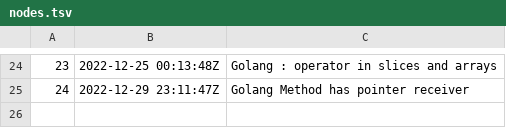
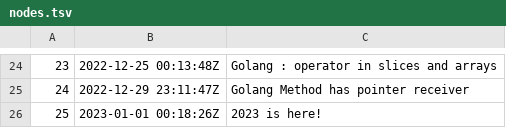
Before and after one commit to rwx-yxu/zet, a TSV file: entries/dex/nodes.tsv, drawn as a sheet; only a part is shown, gaps mark what is left out; the diff names each change by its address in the sheet, - before the commit and + after, or states it on an @@ line.

Commit message:
2023 is here!

```diff
--- a/entries/dex/nodes.tsv
+++ b/entries/dex/nodes.tsv
+row 26: 25 | 2023-01-01 00:18:26Z | 2023 is here!
```
Also changed, not shown: 3 other files.
